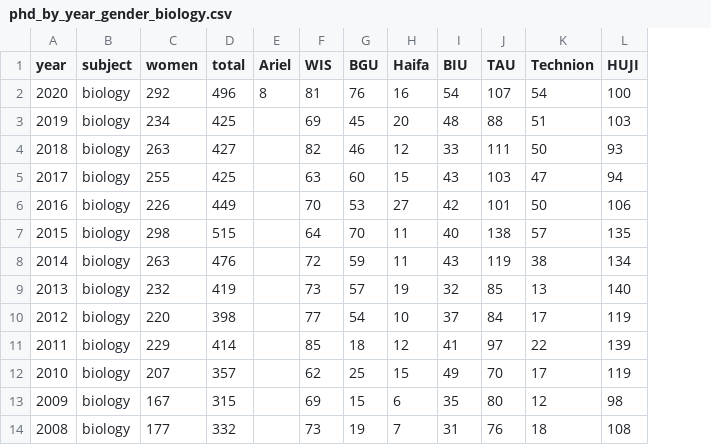
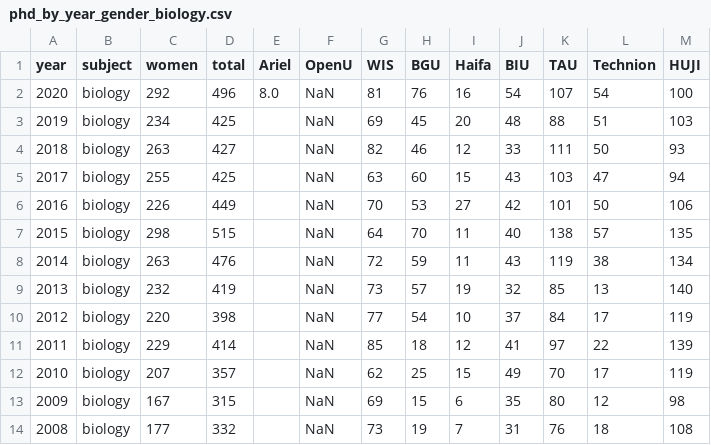
Before and after one commit to AvishaiBarnoy/academy_research, a CSV file: data/phd_by_year_gender_biology.csv, drawn as a sheet; the diff names each change by its address in the sheet, - before the commit and + after, or states it on an @@ line.

```diff
--- a/data/phd_by_year_gender_biology.csv
+++ b/data/phd_by_year_gender_biology.csv
+column F (OpenU), rows 2-14: all NaN
-E2 (Ariel): 8
+E2 (Ariel): 8.0
```
Also changed, not shown: data/bsc_by_year_gender_biology.csv, 3 other files.
